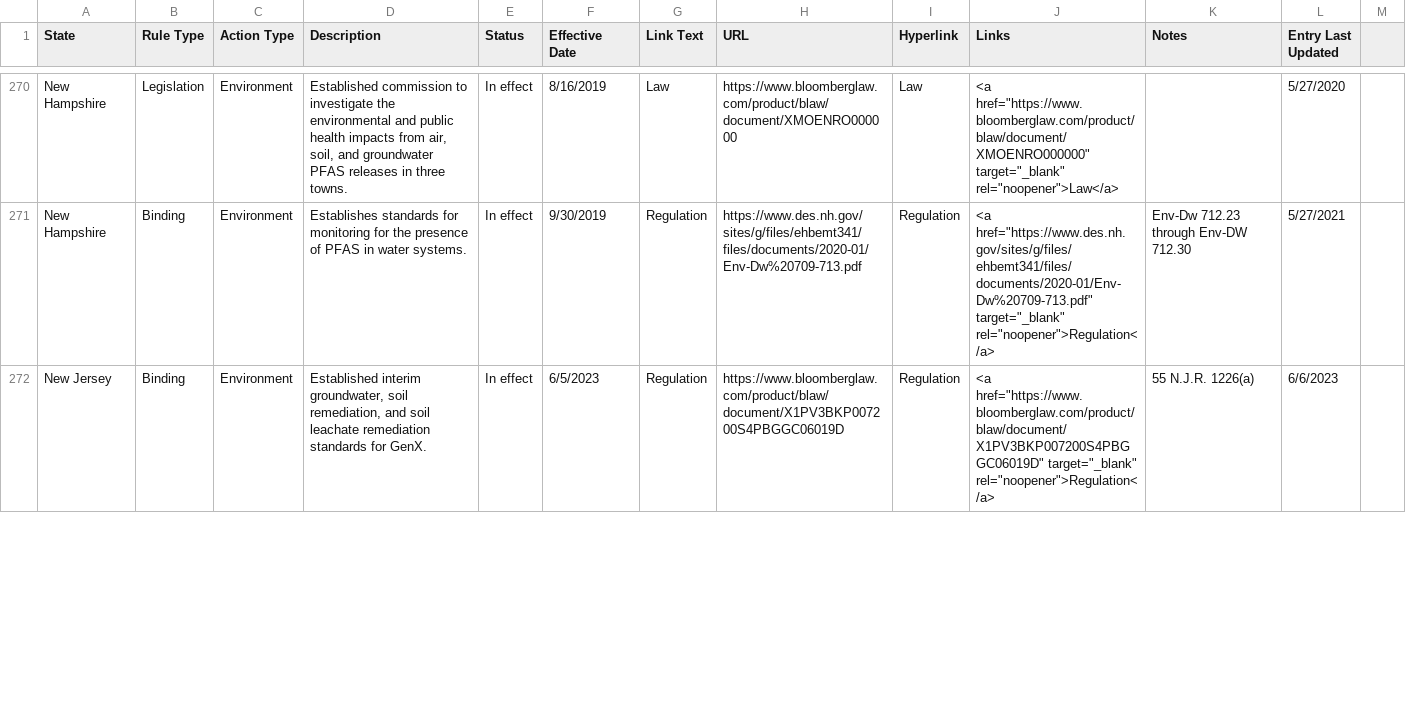
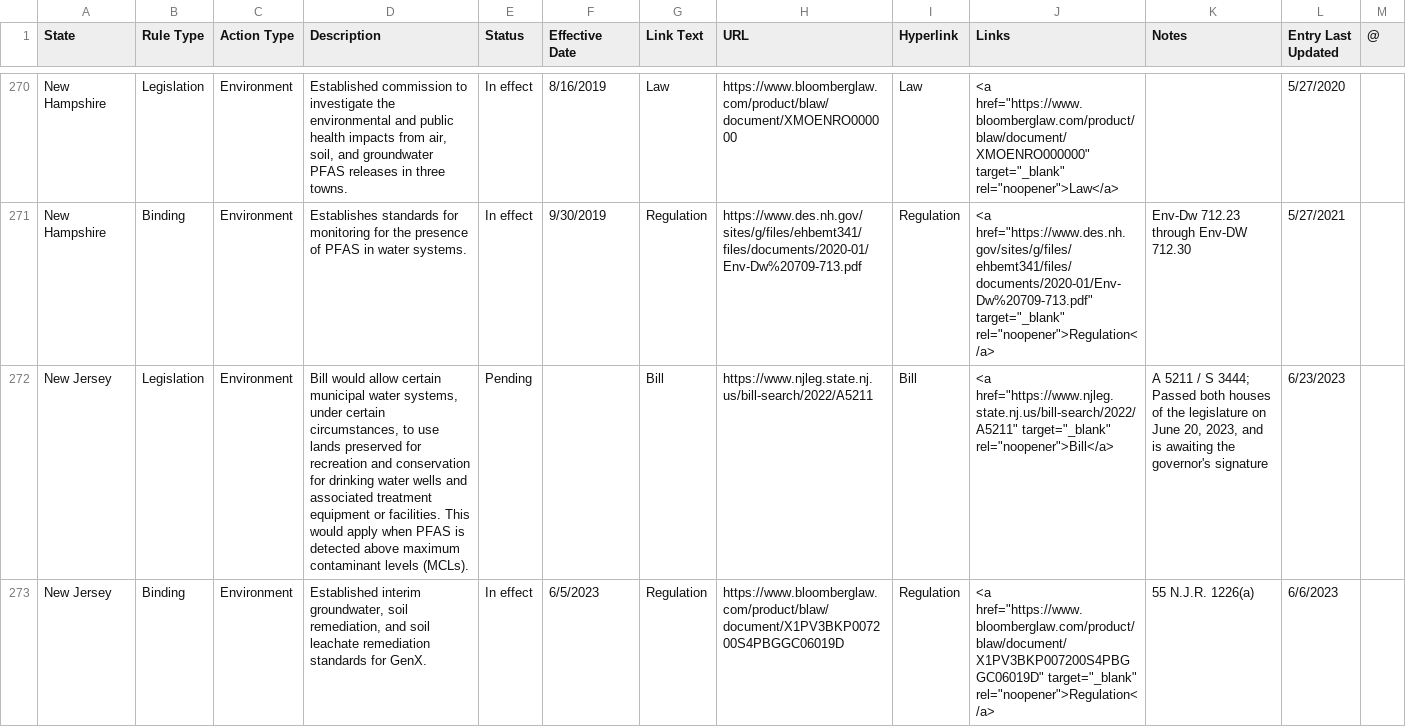
Before and after one commit to Bloomberg-Industry-Group-Investigations/PFAS-State-Activity-Tracker, a CSV file: data/PFAS State Activity Tracker.csv, drawn as a sheet; only a part is shown, gaps mark what is left out; the diff covers the shown part only; the diff names each change by its address in the sheet, - before the commit and + after, or states it on an @@ line.

Commit message:
2023_06_23 update

```diff
--- a/data/PFAS State Activity Tracker.csv
+++ b/data/PFAS State Activity Tracker.csv
-M1: (empty)
+M1: @
+row 272: New Jersey | Legislation | Environment | Bill would allow certain municipal water systems, under certain circumstances, to use lands preserved for recreation and conservation for drinking water wells and associated treatment equipment or facilities. This would apply when PFAS is detected above maximum contaminant levels (MCLs). | Pending |  | Bill | https://www.njleg.state.nj.us/bill-search/2022/A5211 | Bill | <a href="https://www.njleg.state.nj.us/bill-search/2022/A5211" target="_blank" rel="noopener">Bill</a> | A 5211 / S 3444; Passed both houses of the legislature on June 20, 2023, and is awaiting the governor's signature | 6/23/2023
```
Also changed, not shown: 3 added rows, 3 removed rows and 8 edited cells elsewhere in this file.
